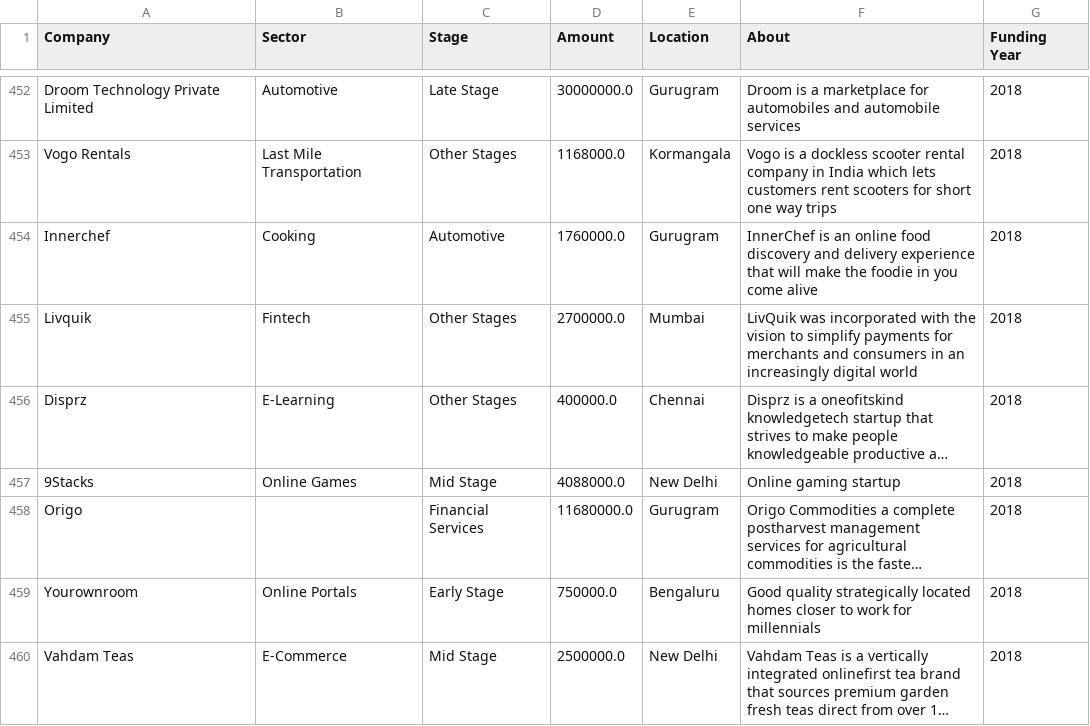
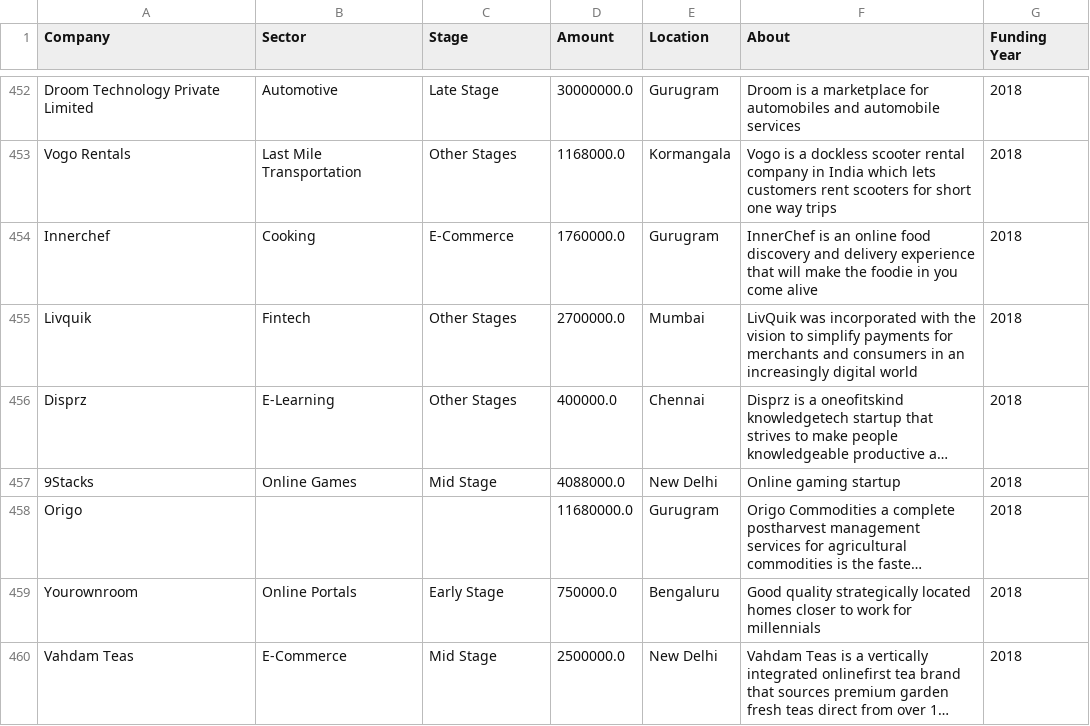
Before and after one commit to DzeBakuEso/stockholm_lp1_colla_project_sprint_1, a CSV file: df18.csv, drawn as a sheet; only a part is shown, gaps mark what is left out; long unchanged cells end in …; the diff covers the shown part only; the diff names each change by its address in the sheet, - before the commit and + after, or states it on an @@ line.

```diff
--- a/df18.csv
+++ b/df18.csv
-C454 (Stage): Automotive
+C454 (Stage): E-Commerce
-C458 (Stage): Financial Services
+C458 (Stage): (empty)
```
Also changed, not shown: 34 edited cells elsewhere in this file, Clean_Data_18_19_20_21_snyk.csv, df_19.csv, 4 other files.
